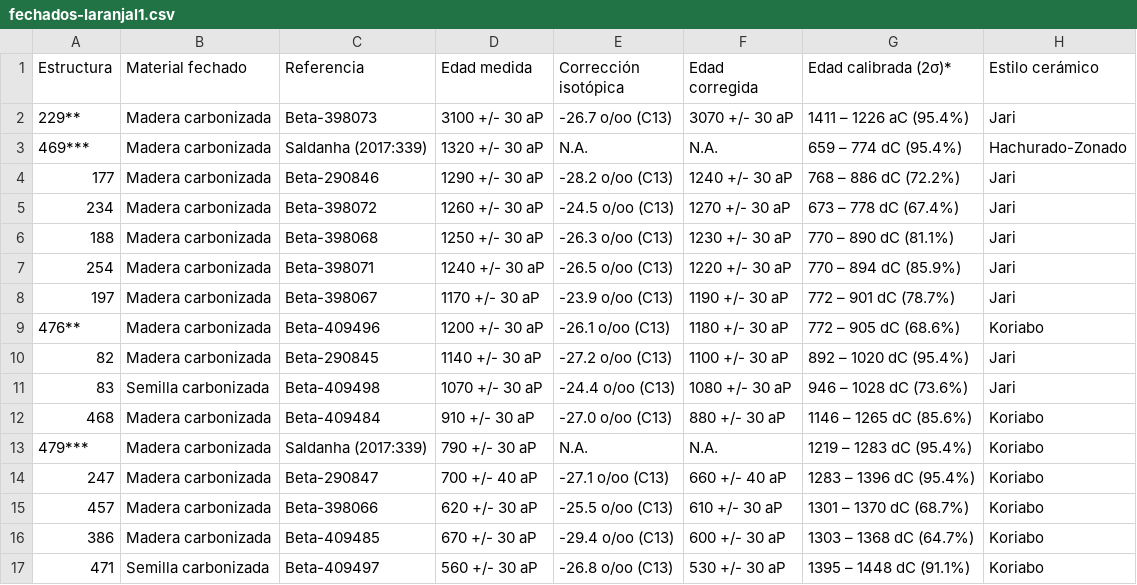
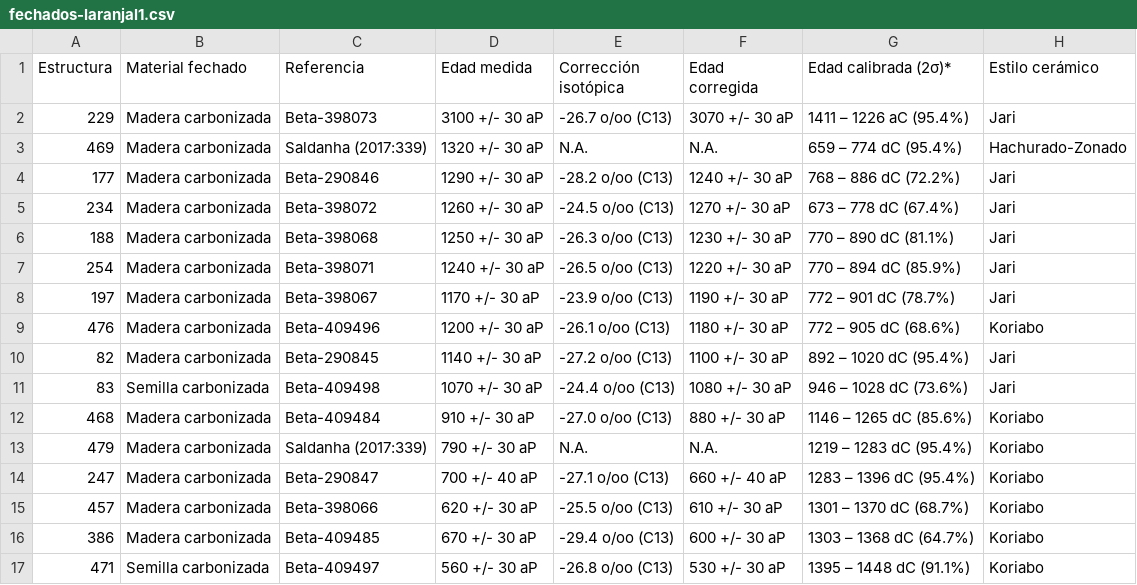
Before and after one commit to barretobrunosb/fechados-laranjal1, a CSV file: fechados-laranjal1.csv, drawn as a sheet.

Commit message:
Update fechados-laranjal1.csv

```diff
--- a/fechados-laranjal1.csv
+++ b/fechados-laranjal1.csv
@@ -1,4 +1,4 @@
 Estructura,Material fechado,Referencia,Edad medida,Corrección isotópica,Edad corregida ,Edad calibrada (2σ)*,Estilo cerámico
-229**,Madera carbonizada,Beta-398073,3100 +/- 30 aP,-26.7 o/oo (C13),3070 +/- 30 aP,1411 – 1226 aC (95.4%),Jari
-469***,Madera carbonizada,Saldanha (2017:339),1320 +/- 30 aP,N.A.,N.A.,659 – 774 dC (95.4%),Hachurado-Zonado
+229,Madera carbonizada,Beta-398073,3100 +/- 30 aP,-26.7 o/oo (C13),3070 +/- 30 aP,1411 – 1226 aC (95.4%),Jari
+469,Madera carbonizada,Saldanha (2017:339),1320 +/- 30 aP,N.A.,N.A.,659 – 774 dC (95.4%),Hachurado-Zonado
 177,Madera carbonizada,Beta-290846,1290 +/- 30 aP,-28.2 o/oo (C13),1240 +/- 30 aP,768 – 886 dC (72.2%),Jari
@@ -8,3 +8,3 @@ Estructura,Material fechado,Referencia,Edad medida,Corrección isotópica,Edad c
 197,Madera carbonizada,Beta-398067,1170 +/- 30 aP,-23.9 o/oo (C13),1190 +/- 30 aP,772 – 901 dC (78.7%),Jari
-476**,Madera carbonizada,Beta-409496,1200 +/- 30 aP,-26.1 o/oo (C13),1180 +/- 30 aP,772 – 905 dC (68.6%),Koriabo
+476,Madera carbonizada,Beta-409496,1200 +/- 30 aP,-26.1 o/oo (C13),1180 +/- 30 aP,772 – 905 dC (68.6%),Koriabo
 82,Madera carbonizada,Beta-290845,1140 +/- 30 aP,-27.2 o/oo (C13),1100 +/- 30 aP,892 – 1020 dC (95.4%),Jari
@@ -12,3 +12,3 @@ Estructura,Material fechado,Referencia,Edad medida,Corrección isotópica,Edad c
 468,Madera carbonizada,Beta-409484,910 +/- 30 aP,-27.0 o/oo (C13),880 +/- 30 aP,1146 – 1265 dC (85.6%),Koriabo
-479***,Madera carbonizada,Saldanha (2017:339),790 +/- 30 aP,N.A.,N.A.,1219 – 1283 dC (95.4%),Koriabo
+479,Madera carbonizada,Saldanha (2017:339),790 +/- 30 aP,N.A.,N.A.,1219 – 1283 dC (95.4%),Koriabo
 247,Madera carbonizada,Beta-290847,700 +/- 40 aP,-27.1 o/oo (C13),660 +/- 40 aP,1283 – 1396 dC (95.4%),Koriabo
```
